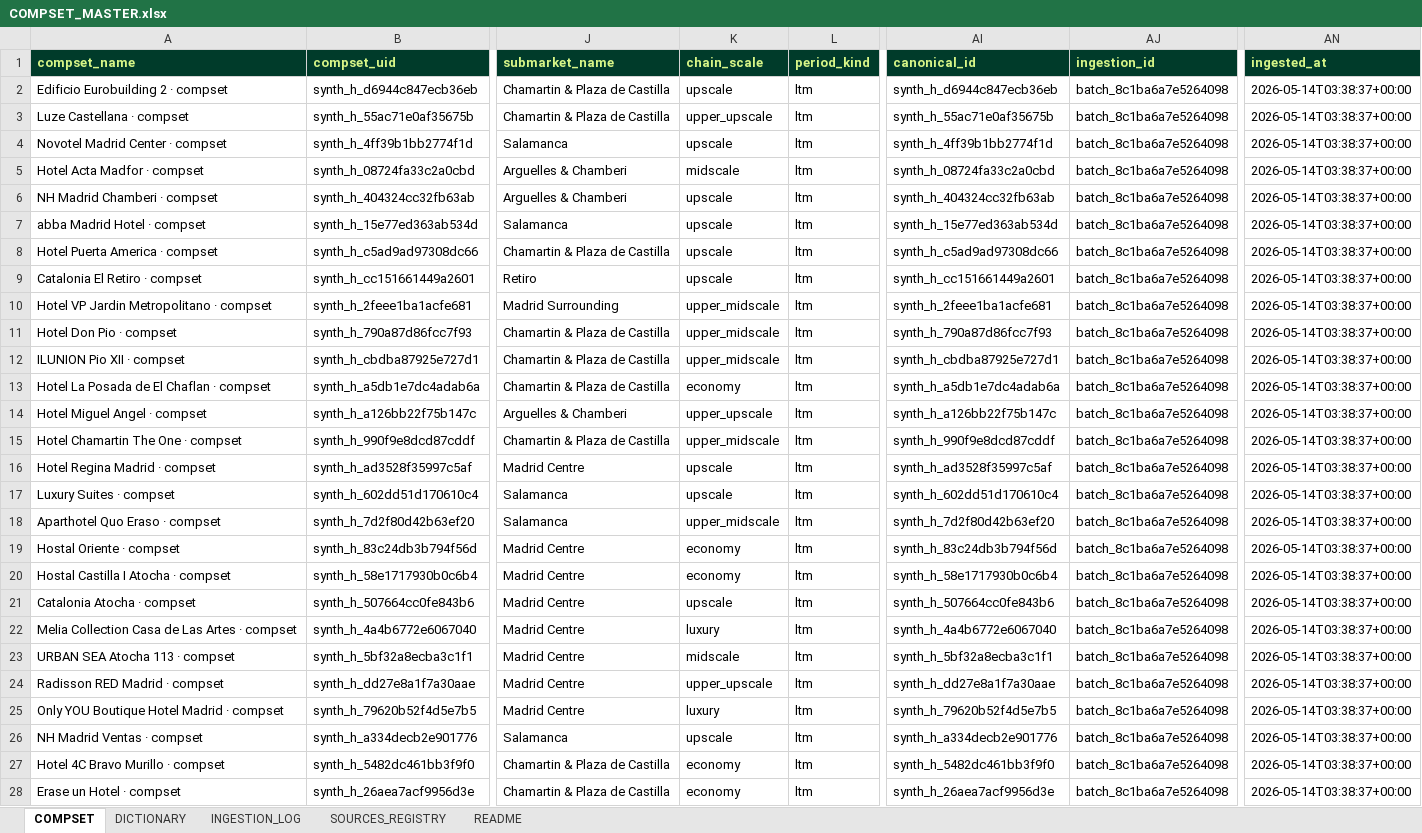
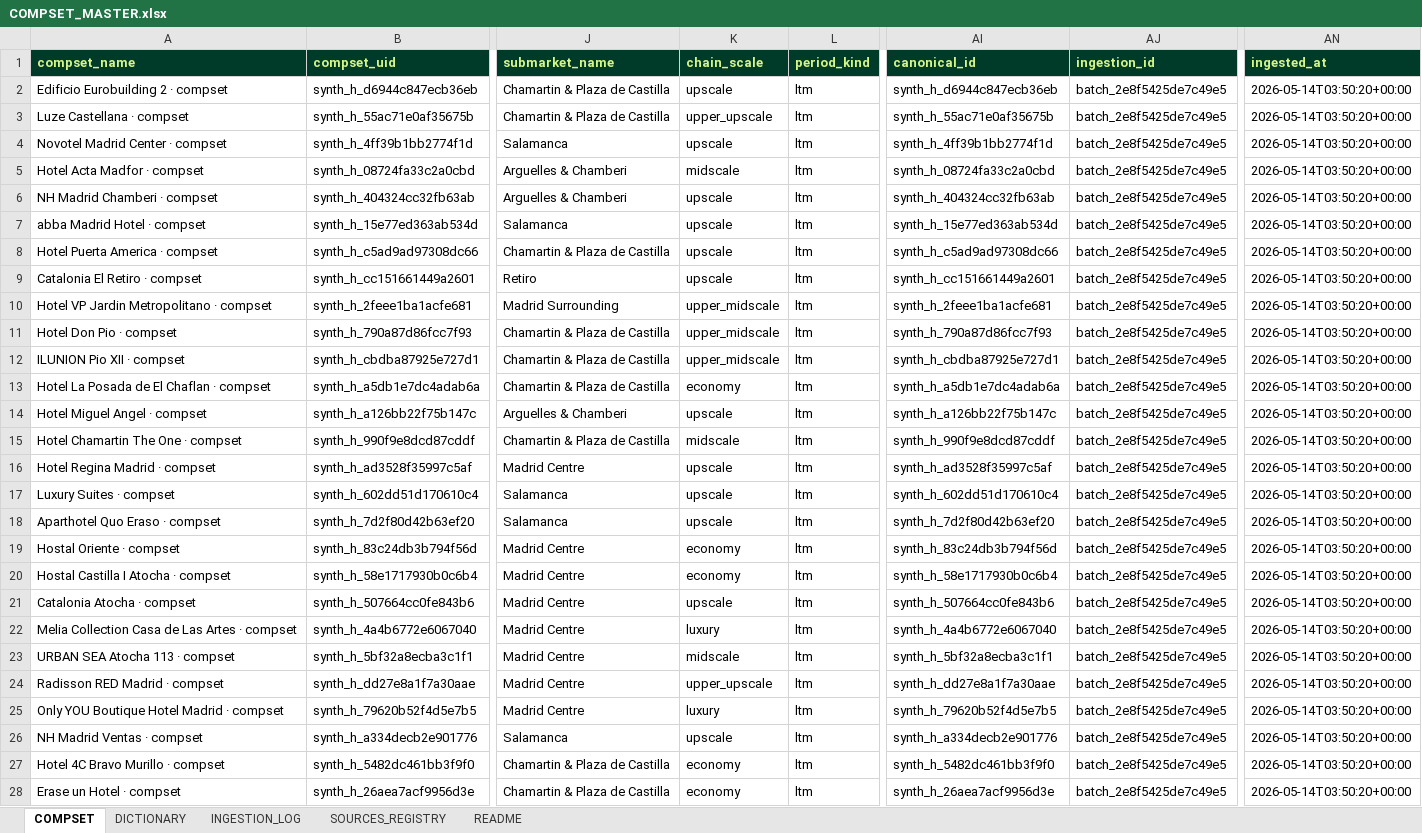
Before and after one commit to miguelsambricio-cyber/HotelVALORA, an Excel workbook: services/compset/MASTER/COMPSET_MASTER.xlsx, sheet COMPSET, drawn as a sheet; only a part is shown, gaps mark what is left out; values as stored, in another font and other column widths than the file's, no borders; the diff covers the shown part only; the diff names each change by its address in the sheet, - before the commit and + after, or states it on an @@ line.

```diff
--- a/services/compset/MASTER/COMPSET_MASTER.xlsx (sheet COMPSET)
+++ b/services/compset/MASTER/COMPSET_MASTER.xlsx (sheet COMPSET)
-AJ2:AJ28 (ingestion_id): batch_8c1ba6a7e5264098
+AJ2:AJ28 (ingestion_id): batch_2e8f5425de7c49e5
-AN2:AN28 (ingested_at): 2026-05-14T03:38:37+00:00
+AN2:AN28 (ingested_at): 2026-05-14T03:50:20+00:00
-K14 (chain_scale): upper_upscale
+K14 (chain_scale): upscale
-K15 (chain_scale): upper_midscale
+K15 (chain_scale): midscale
-K18 (chain_scale): upper_midscale
+K18 (chain_scale): upscale
```
Also changed, not shown: 685 edited cells elsewhere in this sheet, sheet README, services/compset/MASTER/HOTEL_POSITIONING_MASTER.xlsx, services/costar/MASTER/COSTAR_MASTER_CLASS.xlsx, 8 other files.
